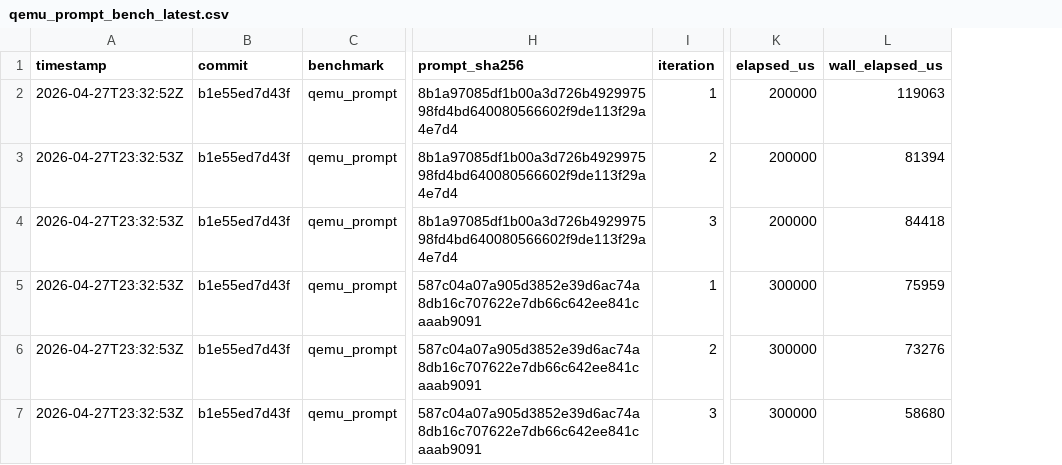
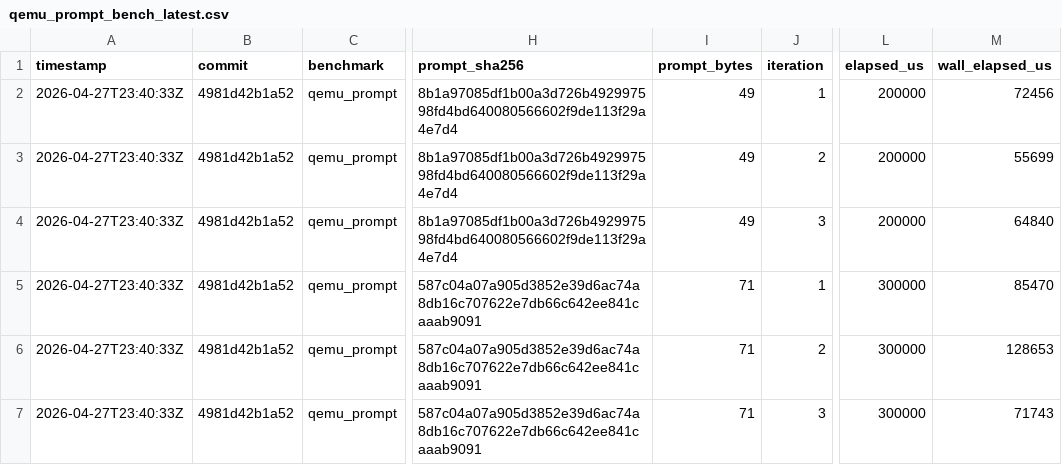
Before and after one commit to daniel-mf-92/holyc-inference, a CSV file: bench/results/qemu_prompt_bench_latest.csv, drawn as a sheet; only a part is shown, gaps mark what is left out; addresses are those after the commit; the diff names each change by its address in the sheet, - before the commit and + after, or states it on an @@ line.

```diff
--- a/bench/results/qemu_prompt_bench_latest.csv
+++ b/bench/results/qemu_prompt_bench_latest.csv
+column I (prompt_bytes), rows 2-7: 49 | 49 | 49 | 71 | 71 | 71
-A2 (timestamp): 2026-04-27T23:32:52Z
+A2 (timestamp): 2026-04-27T23:40:33Z
-B2:B7 (commit): b1e55ed7d43f
+B2:B7 (commit): 4981d42b1a52
-M2 (wall_elapsed_us): 119063
+M2 (wall_elapsed_us): 72456
-A3:A7 (timestamp): 2026-04-27T23:32:53Z
+A3:A7 (timestamp): 2026-04-27T23:40:33Z
-M3 (wall_elapsed_us): 81394
+M3 (wall_elapsed_us): 55699
-M4 (wall_elapsed_us): 84418
+M4 (wall_elapsed_us): 64840
-M5 (wall_elapsed_us): 75959
+M5 (wall_elapsed_us): 85470
-M6 (wall_elapsed_us): 73276
+M6 (wall_elapsed_us): 128653
-M7 (wall_elapsed_us): 58680
+M7 (wall_elapsed_us): 71743
```
Also changed, not shown: bench/results/bench_artifact_manifest_latest.csv, bench/results/bench_result_index_latest.csv, 10 other files.
